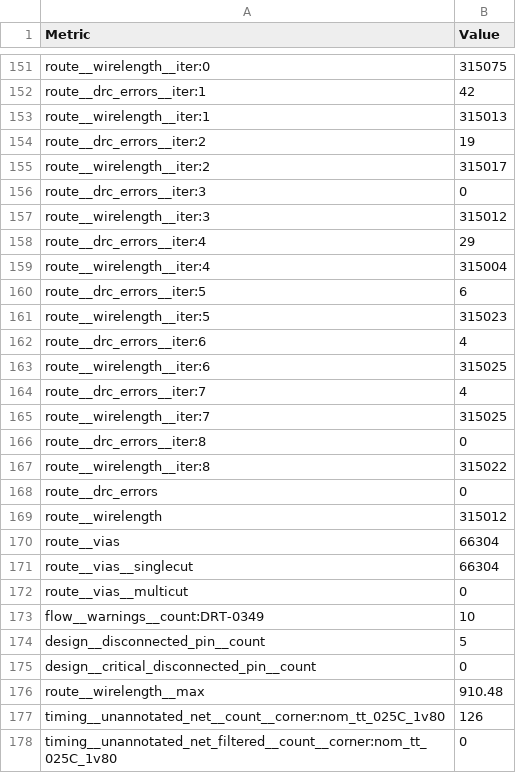
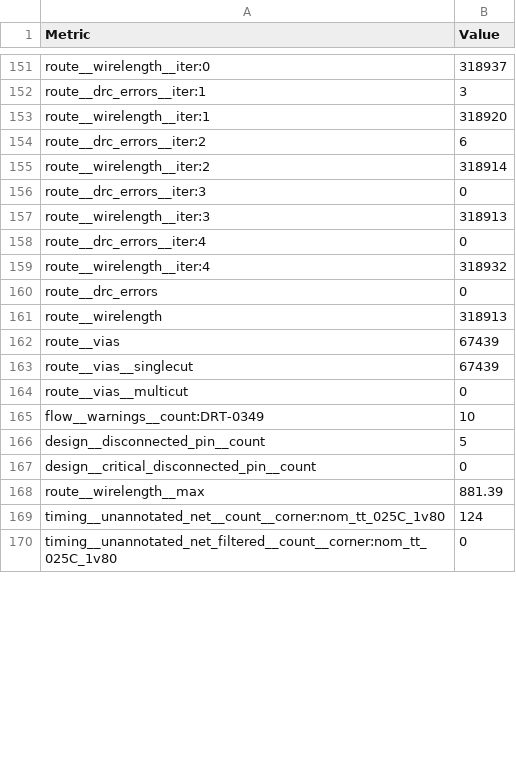
Before and after one commit to ttcodebot/tinytapeout-sky-26a, a CSV file: projects/tt_um_TSARKA_TinyQV/stats/metrics.csv, drawn as a sheet; only a part is shown, gaps mark what is left out; removed rows and columns are numbered as before the commit, all else as after; the diff covers the shown part only; the diff names each change by its address in the sheet, - before the commit and + after, or states it on an @@ line.

```diff
--- a/projects/tt_um_TSARKA_TinyQV/stats/metrics.csv
+++ b/projects/tt_um_TSARKA_TinyQV/stats/metrics.csv
-B151 (Value): 315075
+B151 (Value): 318937
-B152 (Value): 42
+B152 (Value): 3
-B153 (Value): 315013
+B153 (Value): 318920
-B154 (Value): 19
+B154 (Value): 6
-B155 (Value): 315017
+B155 (Value): 318914
-B157 (Value): 315012
+B157 (Value): 318913
-B158 (Value): 29
+B158 (Value): 0
-B159 (Value): 315004
+B159 (Value): 318932
-row 160: route__drc_errors__iter:5 | 6
-row 161: route__wirelength__iter:5 | 315023
-row 162: route__drc_errors__iter:6 | 4
-row 163: route__wirelength__iter:6 | 315025
-row 164: route__drc_errors__iter:7 | 4
-row 165: route__wirelength__iter:7 | 315025
-row 166: route__drc_errors__iter:8 | 0
-row 167: route__wirelength__iter:8 | 315022
-B161 (Value): 315012
+B161 (Value): 318913
-B162:B163 (Value): 66304
+B162:B163 (Value): 67439
-B168 (Value): 910.48
+B168 (Value): 881.39
-B169 (Value): 126
+B169 (Value): 124
```
Also changed, not shown: 148 edited cells elsewhere in this file, 4 other files.
